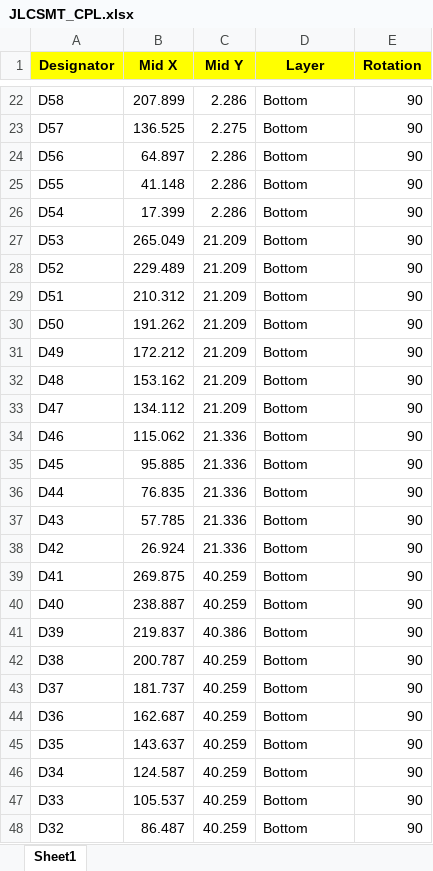
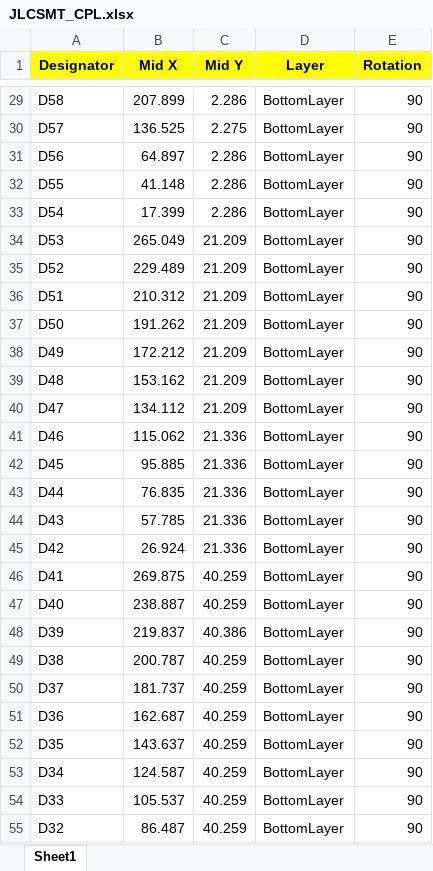
Before and after one commit to MATTMCCA/The-Black-Hellebore, an Excel workbook: FAB/JLCSMT_CPL.xlsx, sheet Sheet1, drawn as a sheet; only a part is shown, gaps mark what is left out; values as stored, in another font and other column widths than the file's, no borders; addresses are those after the commit; the diff covers the shown part only; the diff names each change by its address in the sheet, - before the commit and + after, or states it on an @@ line.

```diff
--- a/FAB/JLCSMT_CPL.xlsx (sheet Sheet1)
+++ b/FAB/JLCSMT_CPL.xlsx (sheet Sheet1)
-D29:D55 (Layer): Bottom
+D29:D55 (Layer): BottomLayer
```
Also changed, not shown: 7 added rows and 125 edited cells elsewhere in this sheet, FAB/BOM_JLCSMT.xlsx, 37 other files.
